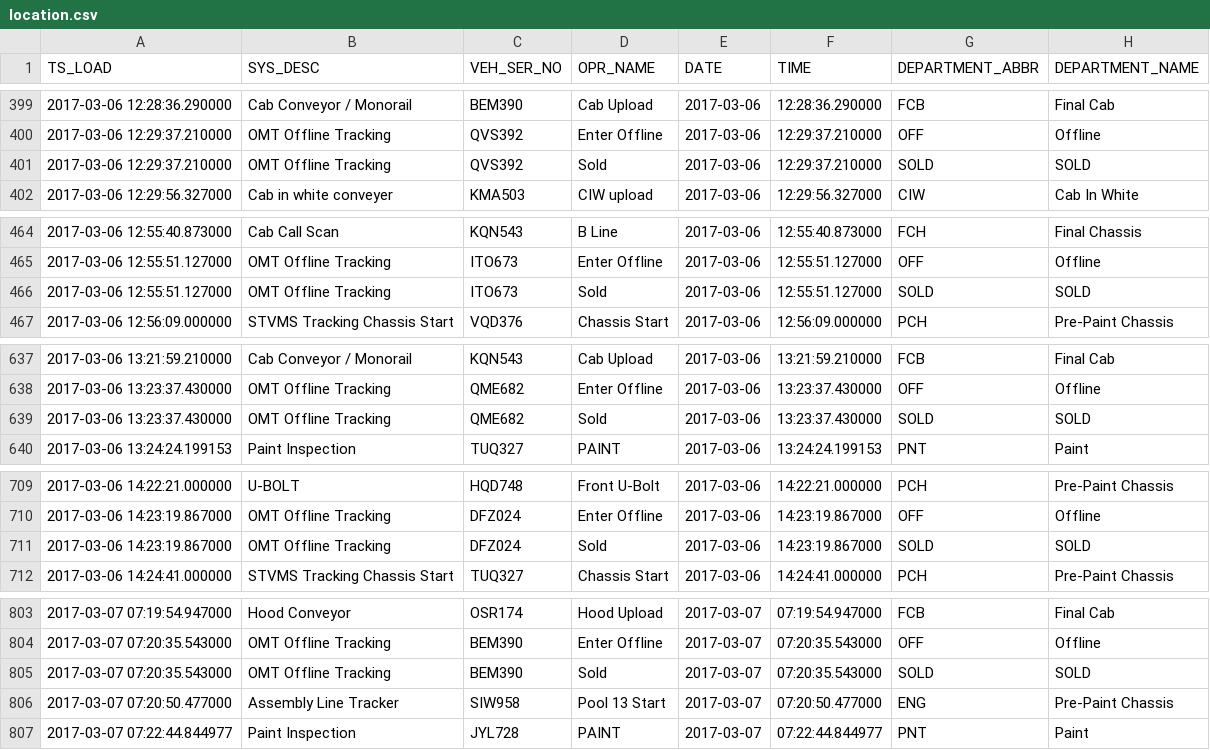
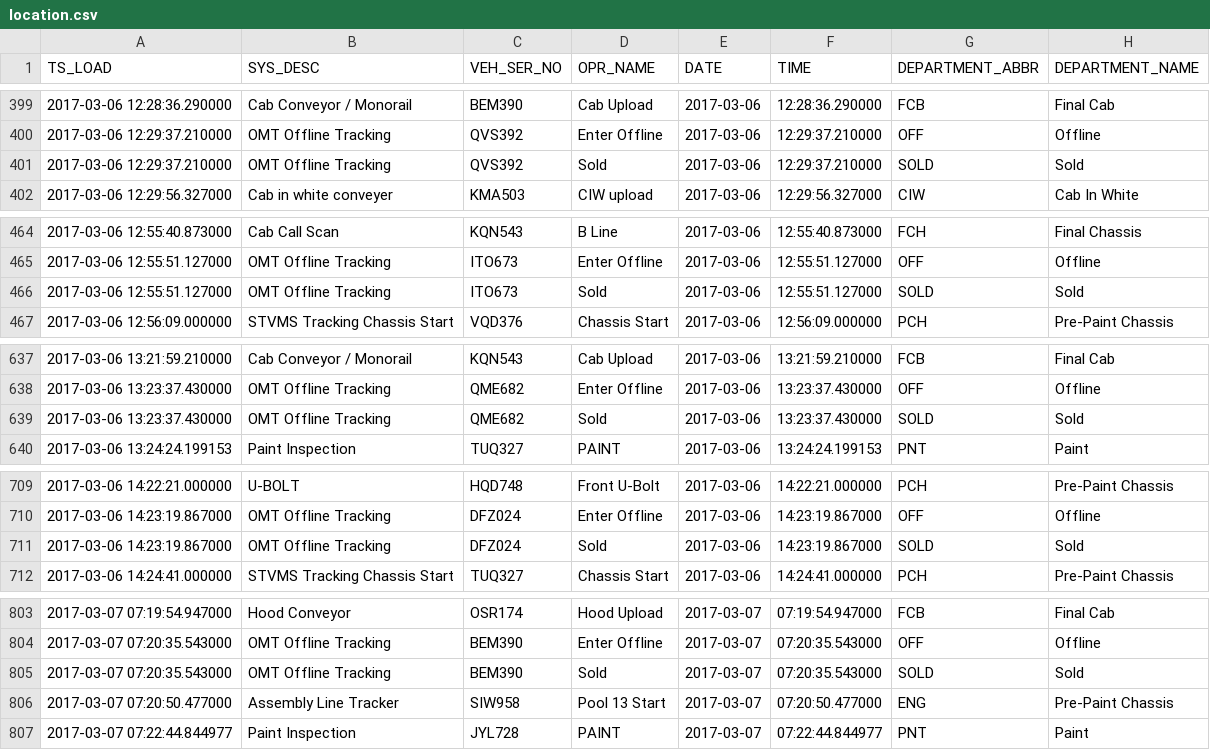
Before and after one commit to abhishekchandratre/VAFinalProject, a CSV file: data/location.csv, drawn as a sheet; only a part is shown, gaps mark what is left out; the diff covers the shown part only.

Commit message:
Change SOLD to Sold

```diff
--- a/data/location.csv
+++ b/data/location.csv
@@ -400,3 +400,3 @@ TS_LOAD,SYS_DESC,VEH_SER_NO,OPR_NAME,DATE,TIME,DEPARTMENT_ABBR,DEPARTMENT_NAME
 2017-03-06 12:29:37.210000,OMT Offline Tracking,QVS392,Enter Offline,2017-03-06,12:29:37.210000,OFF,Offline
-2017-03-06 12:29:37.210000,OMT Offline Tracking,QVS392,Sold,2017-03-06,12:29:37.210000,SOLD,SOLD
+2017-03-06 12:29:37.210000,OMT Offline Tracking,QVS392,Sold,2017-03-06,12:29:37.210000,SOLD,Sold
 2017-03-06 12:29:56.327000,Cab in white conveyer,KMA503,CIW upload,2017-03-06,12:29:56.327000,CIW,Cab In White
@@ -465,3 +465,3 @@ TS_LOAD,SYS_DESC,VEH_SER_NO,OPR_NAME,DATE,TIME,DEPARTMENT_ABBR,DEPARTMENT_NAME
 2017-03-06 12:55:51.127000,OMT Offline Tracking,ITO673,Enter Offline,2017-03-06,12:55:51.127000,OFF,Offline
-2017-03-06 12:55:51.127000,OMT Offline Tracking,ITO673,Sold,2017-03-06,12:55:51.127000,SOLD,SOLD
+2017-03-06 12:55:51.127000,OMT Offline Tracking,ITO673,Sold,2017-03-06,12:55:51.127000,SOLD,Sold
 2017-03-06 12:56:09.000000,STVMS Tracking Chassis Start,VQD376,Chassis Start,2017-03-06,12:56:09.000000,PCH,Pre-Paint Chassis
@@ -638,3 +638,3 @@ TS_LOAD,SYS_DESC,VEH_SER_NO,OPR_NAME,DATE,TIME,DEPARTMENT_ABBR,DEPARTMENT_NAME
 2017-03-06 13:23:37.430000,OMT Offline Tracking,QME682,Enter Offline,2017-03-06,13:23:37.430000,OFF,Offline
-2017-03-06 13:23:37.430000,OMT Offline Tracking,QME682,Sold,2017-03-06,13:23:37.430000,SOLD,SOLD
+2017-03-06 13:23:37.430000,OMT Offline Tracking,QME682,Sold,2017-03-06,13:23:37.430000,SOLD,Sold
 2017-03-06 13:24:24.199153,Paint Inspection,TUQ327,PAINT,2017-03-06,13:24:24.199153,PNT,Paint
@@ -710,3 +710,3 @@ TS_LOAD,SYS_DESC,VEH_SER_NO,OPR_NAME,DATE,TIME,DEPARTMENT_ABBR,DEPARTMENT_NAME
 2017-03-06 14:23:19.867000,OMT Offline Tracking,DFZ024,Enter Offline,2017-03-06,14:23:19.867000,OFF,Offline
-2017-03-06 14:23:19.867000,OMT Offline Tracking,DFZ024,Sold,2017-03-06,14:23:19.867000,SOLD,SOLD
+2017-03-06 14:23:19.867000,OMT Offline Tracking,DFZ024,Sold,2017-03-06,14:23:19.867000,SOLD,Sold
 2017-03-06 14:24:41.000000,STVMS Tracking Chassis Start,TUQ327,Chassis Start,2017-03-06,14:24:41.000000,PCH,Pre-Paint Chassis
@@ -804,3 +804,3 @@ TS_LOAD,SYS_DESC,VEH_SER_NO,OPR_NAME,DATE,TIME,DEPARTMENT_ABBR,DEPARTMENT_NAME
 2017-03-07 07:20:35.543000,OMT Offline Tracking,BEM390,Enter Offline,2017-03-07,07:20:35.543000,OFF,Offline
-2017-03-07 07:20:35.543000,OMT Offline Tracking,BEM390,Sold,2017-03-07,07:20:35.543000,SOLD,SOLD
+2017-03-07 07:20:35.543000,OMT Offline Tracking,BEM390,Sold,2017-03-07,07:20:35.543000,SOLD,Sold
 2017-03-07 07:20:50.477000,Assembly Line Tracker,SIW958,Pool 13 Start,2017-03-07,07:20:50.477000,ENG,Pre-Paint Chassis
```
Also changed, not shown: 41 edited cells elsewhere in this file, 1 other file.
